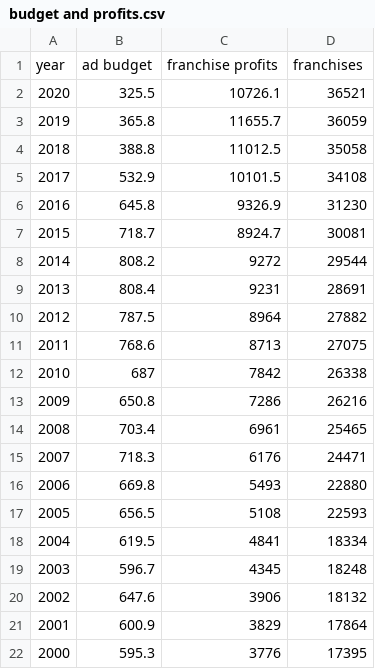
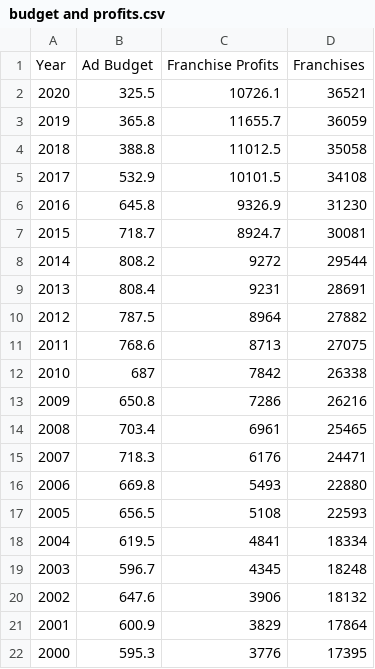
Before and after one commit to zsherry2106/Sherry_Zhang_Data_Science, a CSV file: --FINAL PROJECT--/Data/budget and profits.csv, drawn as a sheet.

```diff
--- a/--FINAL PROJECT--/Data/budget and profits.csv
+++ b/--FINAL PROJECT--/Data/budget and profits.csv
@@ -1,2 +1,2 @@
-year,ad budget,franchise profits,franchises
+Year,Ad Budget,Franchise Profits,Franchises
 2020,325.5,10726.1,36521
```
Also changed, not shown: 3 other files.
